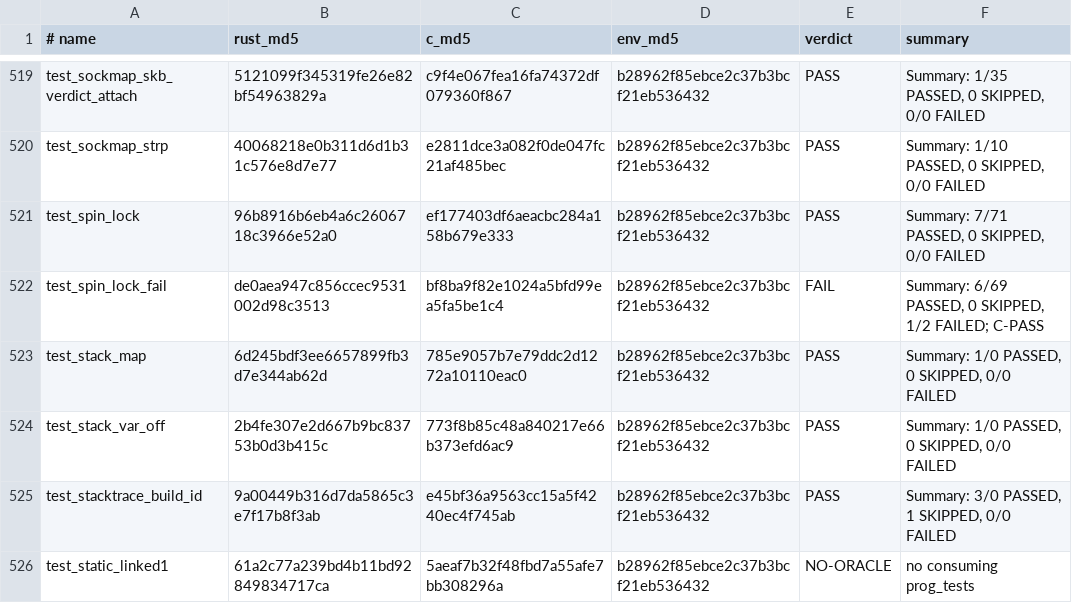
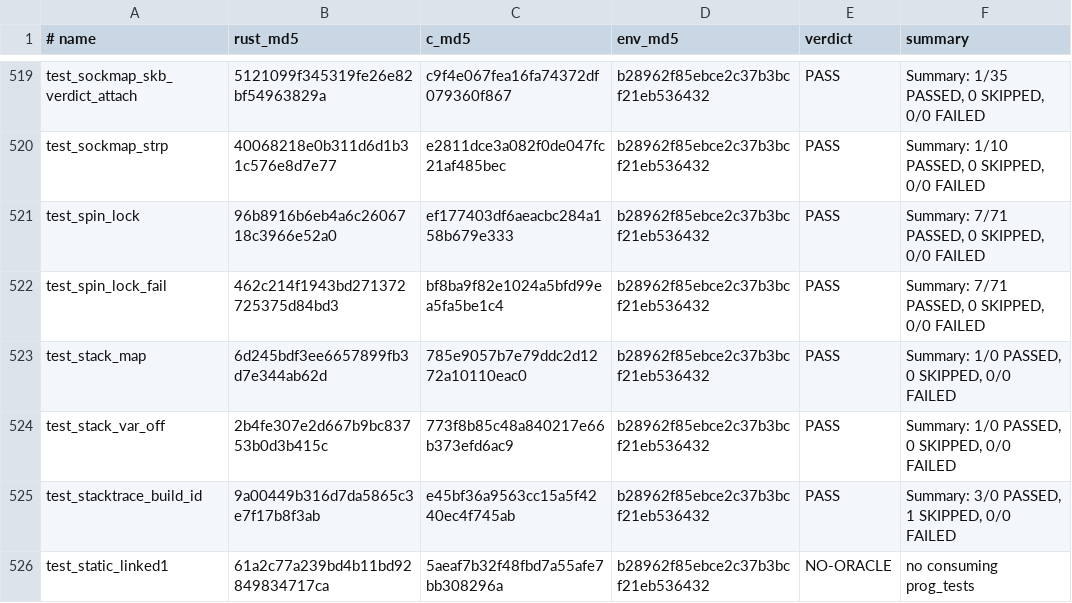
Before and after one commit to prozak/rust-selftests, a TSV file: qemu/gate/baseline.tsv, drawn as a sheet; only a part is shown, gaps mark what is left out.

```diff
--- a/qemu/gate/baseline.tsv
+++ b/qemu/gate/baseline.tsv
@@ -521,3 +521,3 @@ test_sockmap_strp	40068218e0b311d6d1b31c576e8d7e77	e2811dce3a082f0de047fc21af485
 test_spin_lock	96b8916b6eb4a6c2606718c3966e52a0	ef177403df6aeacbc284a158b679e333	b28962f85ebce2c37b3bcf21eb536432	PASS	Summary: 7/71 PASSED, 0 SKIPPED, 0/0 FAILED
-test_spin_lock_fail	de0aea947c856ccec9531002d98c3513	bf8ba9f82e1024a5bfd99ea5fa5be1c4	b28962f85ebce2c37b3bcf21eb536432	FAIL	Summary: 6/69 PASSED, 0 SKIPPED, 1/2 FAILED; C-PASS
+test_spin_lock_fail	462c214f1943bd271372725375d84bd3	bf8ba9f82e1024a5bfd99ea5fa5be1c4	b28962f85ebce2c37b3bcf21eb536432	PASS	Summary: 7/71 PASSED, 0 SKIPPED, 0/0 FAILED
 test_stack_map	6d245bdf3ee6657899fb3d7e344ab62d	785e9057b7e79ddc2d1272a10110eac0	b28962f85ebce2c37b3bcf21eb536432	PASS	Summary: 1/0 PASSED, 0 SKIPPED, 0/0 FAILED
```
Also changed, not shown: equiv/results/baseline.tsv, 1 other file.
